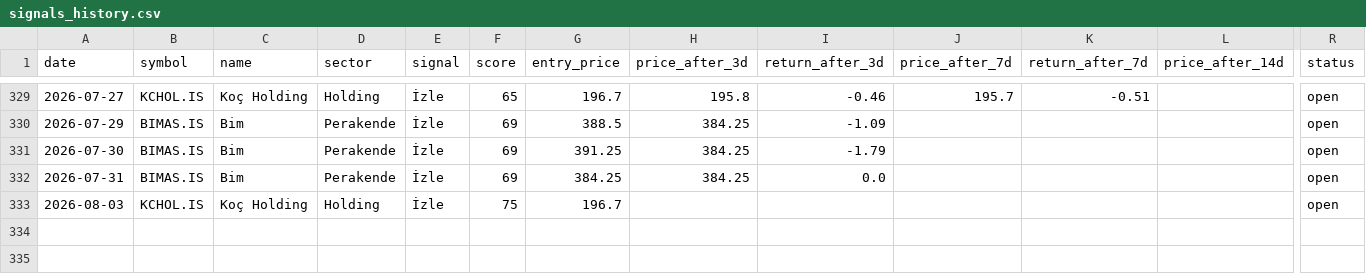
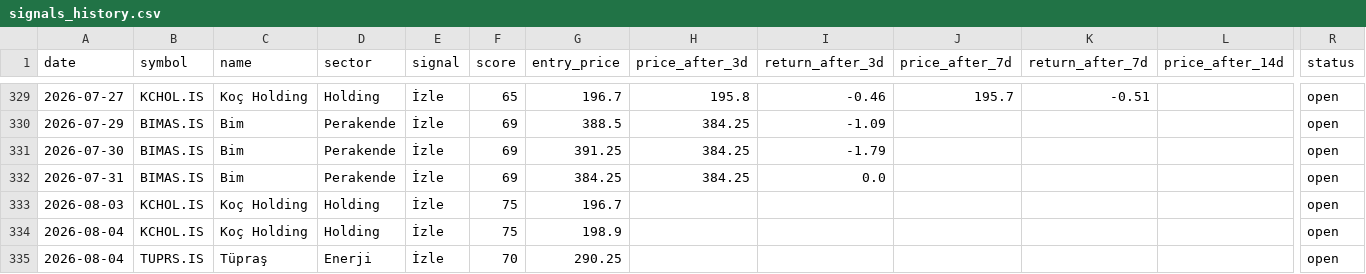
Before and after one commit to semreerol/BistTraderBot, a CSV file: data/signals_history.csv, drawn as a sheet; only a part is shown, gaps mark what is left out; rows hold the shown columns only; the diff names each change by its address in the sheet, - before the commit and + after, or states it on an @@ line.

```diff
--- a/data/signals_history.csv
+++ b/data/signals_history.csv
+row 334: 2026-08-04 | KCHOL.IS | Koç Holding | Holding | İzle | 75 | 198.9 |  |  |  |  |  | open
+row 335: 2026-08-04 | TUPRS.IS | Tüpraş | Enerji | İzle | 70 | 290.25 |  |  |  |  |  | open
```
